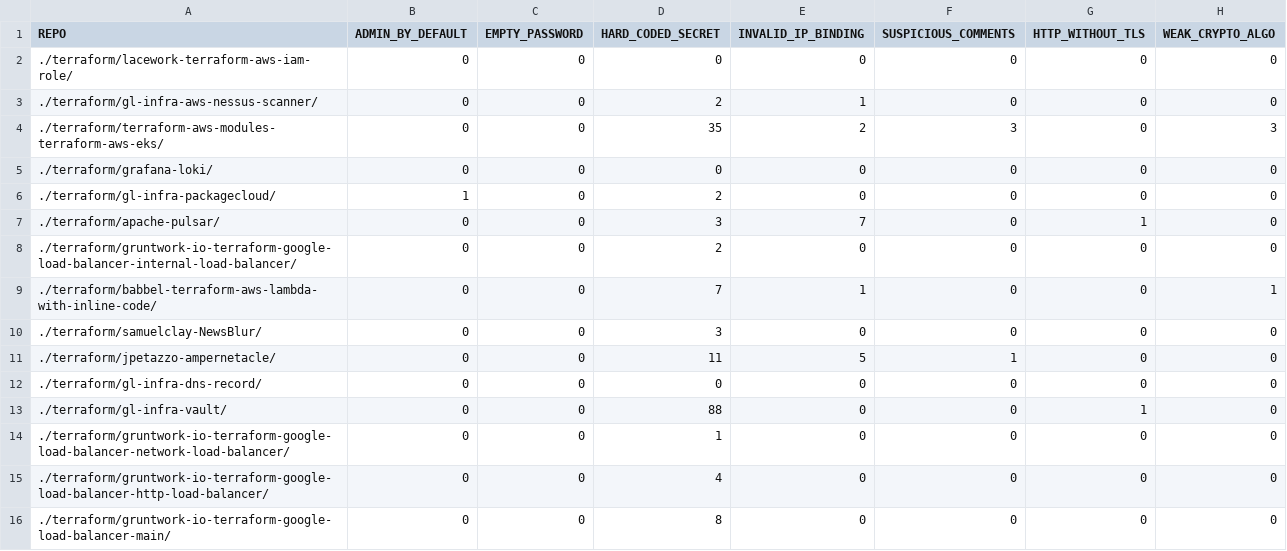
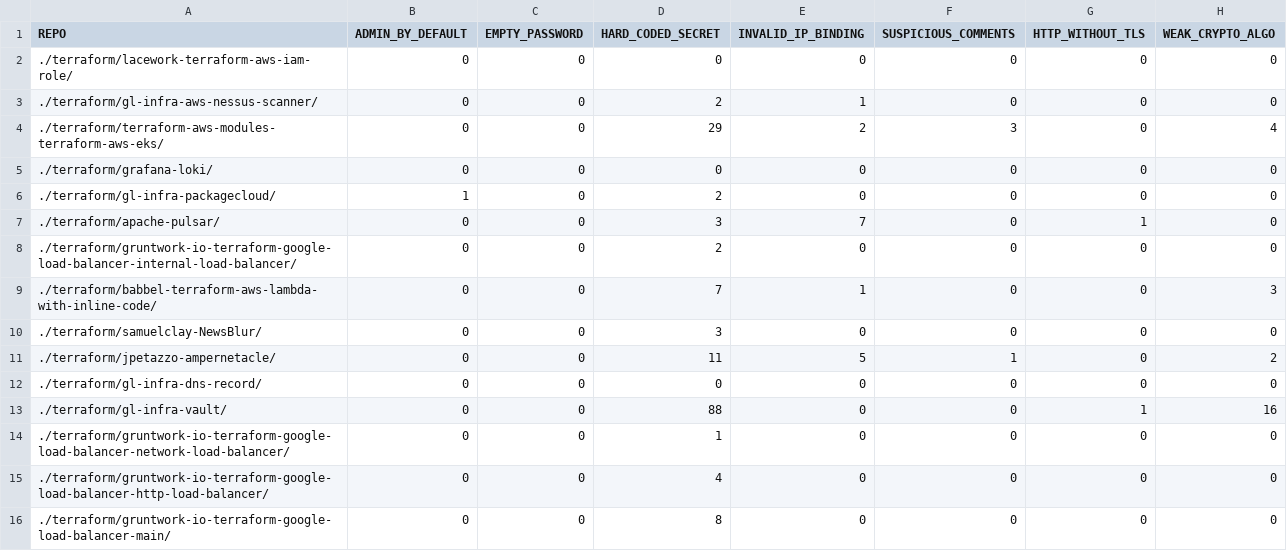
Before and after one commit to bilbosf/SLiTer, a CSV file: output_baseline.csv, drawn as a sheet.

```diff
--- a/output_baseline.csv
+++ b/output_baseline.csv
@@ -3,3 +3,3 @@ REPO, ADMIN_BY_DEFAULT, EMPTY_PASSWORD, HARD_CODED_SECRET, INVALID_IP_BINDING, S
 ./terraform/gl-infra-aws-nessus-scanner/, 0, 0, 2, 1, 0, 0, 0
-./terraform/terraform-aws-modules-terraform-aws-eks/, 0, 0, 35, 2, 3, 0, 3
+./terraform/terraform-aws-modules-terraform-aws-eks/, 0, 0, 29, 2, 3, 0, 4
 ./terraform/grafana-loki/, 0, 0, 0, 0, 0, 0, 0
@@ -8,7 +8,7 @@ REPO, ADMIN_BY_DEFAULT, EMPTY_PASSWORD, HARD_CODED_SECRET, INVALID_IP_BINDING, S
 ./terraform/gruntwork-io-terraform-google-load-balancer-internal-load-balancer/, 0, 0, 2, 0, 0, 0, 0
-./terraform/babbel-terraform-aws-lambda-with-inline-code/, 0, 0, 7, 1, 0, 0, 1
+./terraform/babbel-terraform-aws-lambda-with-inline-code/, 0, 0, 7, 1, 0, 0, 3
 ./terraform/samuelclay-NewsBlur/, 0, 0, 3, 0, 0, 0, 0
-./terraform/jpetazzo-ampernetacle/, 0, 0, 11, 5, 1, 0, 0
+./terraform/jpetazzo-ampernetacle/, 0, 0, 11, 5, 1, 0, 2
 ./terraform/gl-infra-dns-record/, 0, 0, 0, 0, 0, 0, 0
-./terraform/gl-infra-vault/, 0, 0, 88, 0, 0, 1, 0
+./terraform/gl-infra-vault/, 0, 0, 88, 0, 0, 1, 16
 ./terraform/gruntwork-io-terraform-google-load-balancer-network-load-balancer/, 0, 0, 1, 0, 0, 0, 0
```
Also changed, not shown: log_baseline.csv, 4 other files.
